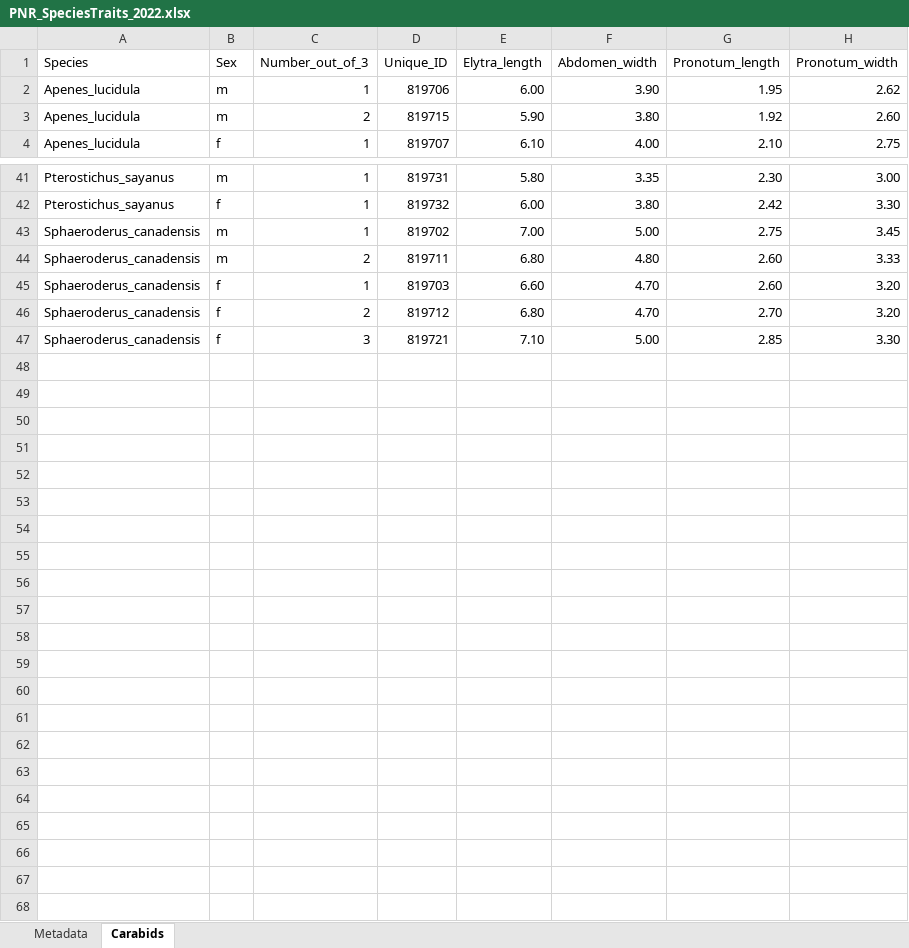
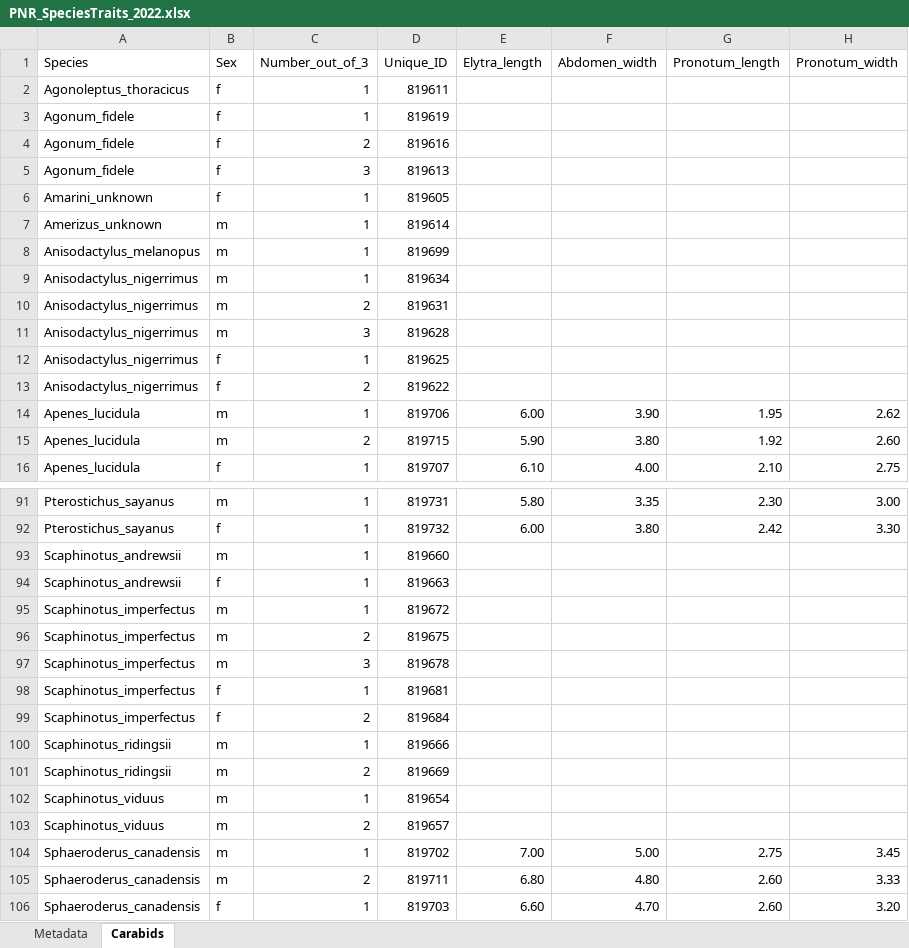
Before and after one commit to KPerryLab/PNR_Beetles, an Excel workbook: PNR_Raw_Data/PNR_SpeciesTraits_2022.xlsx, sheet Carabids, drawn as a sheet; only a part is shown, gaps mark what is left out; the shorter side is filled out with more unchanged rows; values as stored, in another font and other column widths than the file's, no borders; rows hold the shown columns only; the diff covers the shown part only; the diff names each change by its address in the sheet, - before the commit and + after, or states it on an @@ line.

Commit message:
Enter QR codes for carabids
Also changed the order of species columns and corrected the names of a few species

```diff
--- a/PNR_Raw_Data/PNR_SpeciesTraits_2022.xlsx (sheet Carabids)
+++ b/PNR_Raw_Data/PNR_SpeciesTraits_2022.xlsx (sheet Carabids)
+row 2: Agonoleptus_thoracicus | f | 1 | 819611
+row 3: Agonum_fidele | f | 1 | 819619
+row 4: Agonum_fidele | f | 2 | 819616
+row 5: Agonum_fidele | f | 3 | 819613
+row 6: Amarini_unknown | f | 1 | 819605
+row 7: Amerizus_unknown | m | 1 | 819614
+row 8: Anisodactylus_melanopus | m | 1 | 819699
+row 9: Anisodactylus_nigerrimus | m | 1 | 819634
+row 10: Anisodactylus_nigerrimus | m | 2 | 819631
+row 11: Anisodactylus_nigerrimus | m | 3 | 819628
+row 12: Anisodactylus_nigerrimus | f | 1 | 819625
+row 13: Anisodactylus_nigerrimus | f | 2 | 819622
+row 93: Scaphinotus_andrewsii | m | 1 | 819660
+row 94: Scaphinotus_andrewsii | f | 1 | 819663
+row 95: Scaphinotus_imperfectus | m | 1 | 819672
+row 96: Scaphinotus_imperfectus | m | 2 | 819675
+row 97: Scaphinotus_imperfectus | m | 3 | 819678
+row 98: Scaphinotus_imperfectus | f | 1 | 819681
+row 99: Scaphinotus_imperfectus | f | 2 | 819684
+row 100: Scaphinotus_ridingsii | m | 1 | 819666
+row 101: Scaphinotus_ridingsii | m | 2 | 819669
+row 102: Scaphinotus_viduus | m | 1 | 819654
+row 103: Scaphinotus_viduus | m | 2 | 819657
```
Also changed, not shown: 47 added rows, 1 edited cell and cell formats elsewhere in this sheet, PNR_Raw_Data/PNR2022_InvertebrateCommunity.xlsx, 2 other files.
